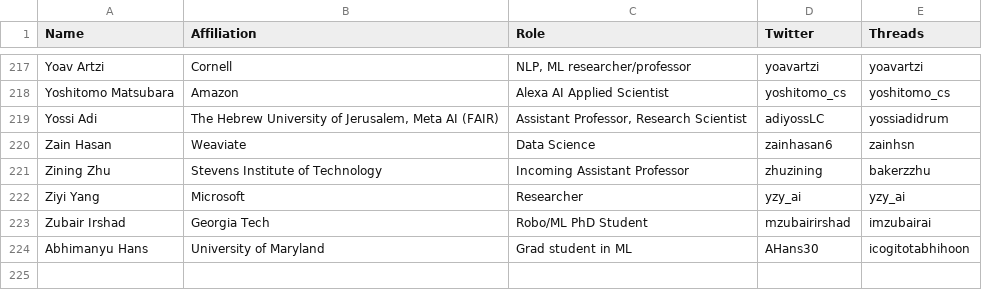
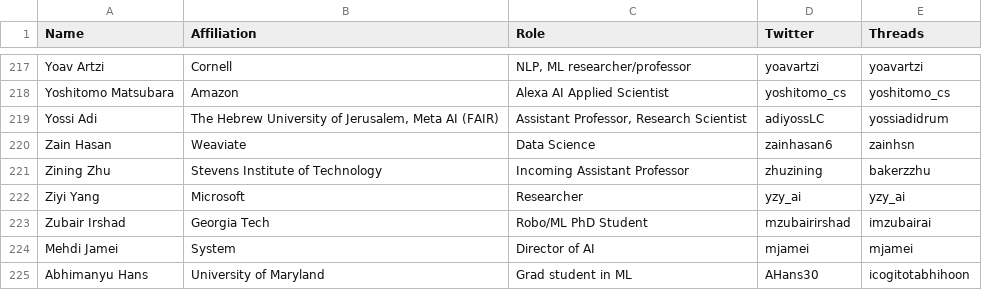
Before and after one commit to aletheap/ai_on_threads, a CSV file: source.csv, drawn as a sheet; only a part is shown, gaps mark what is left out; the diff names each change by its address in the sheet, - before the commit and + after, or states it on an @@ line.

Commit message:
Add Mehdi Jamei (#39)
Co-authored-by: Alethea Power <10975066+aletheap@users.noreply.github.com>

```diff
--- a/source.csv
+++ b/source.csv
+row 224: Mehdi Jamei | System | Director of AI | mjamei | mjamei
```
